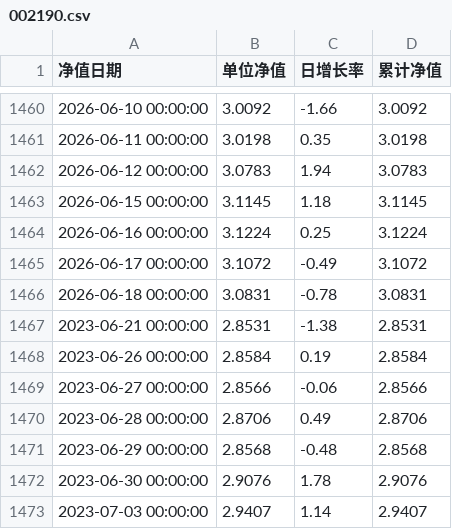
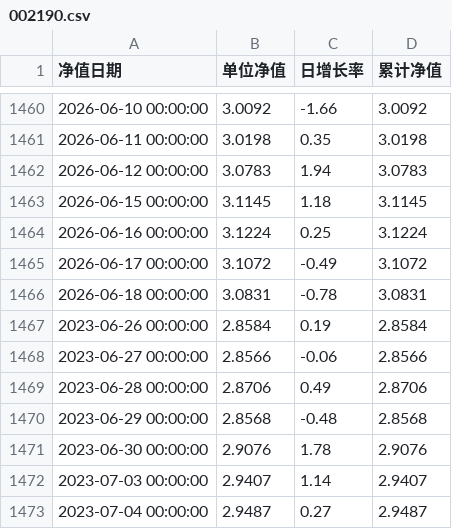
Before and after one commit to Yummy-He/fund-ai, a CSV file: data/nav/002190.csv, drawn as a sheet; only a part is shown, gaps mark what is left out; the shorter side is filled out with more unchanged rows.

```diff
--- a/data/nav/002190.csv
+++ b/data/nav/002190.csv
@@ -1466,3 +1466,2 @@
 2026-06-18 00:00:00,3.0831,-0.78,3.0831
-2023-06-21 00:00:00,2.8531,-1.38,2.8531
 2023-06-26 00:00:00,2.8584,0.19,2.8584
```
Also changed, not shown: data/nav/001714.csv, data/nav/009520.csv, 9 other files.
